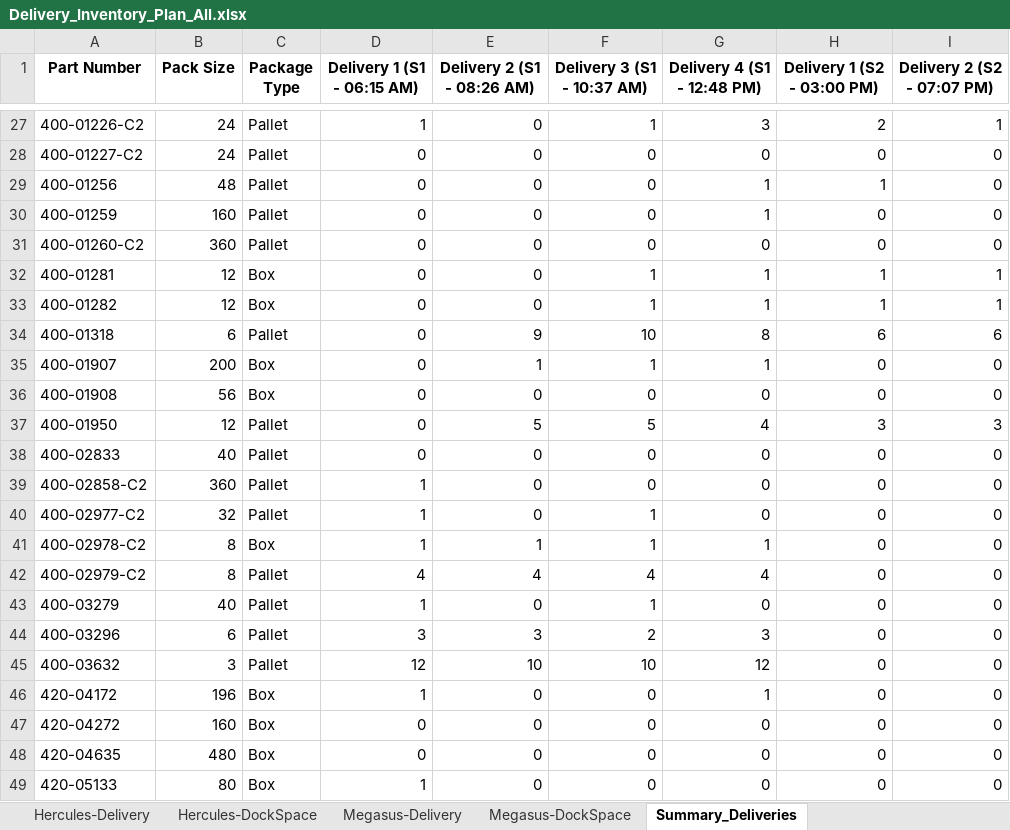
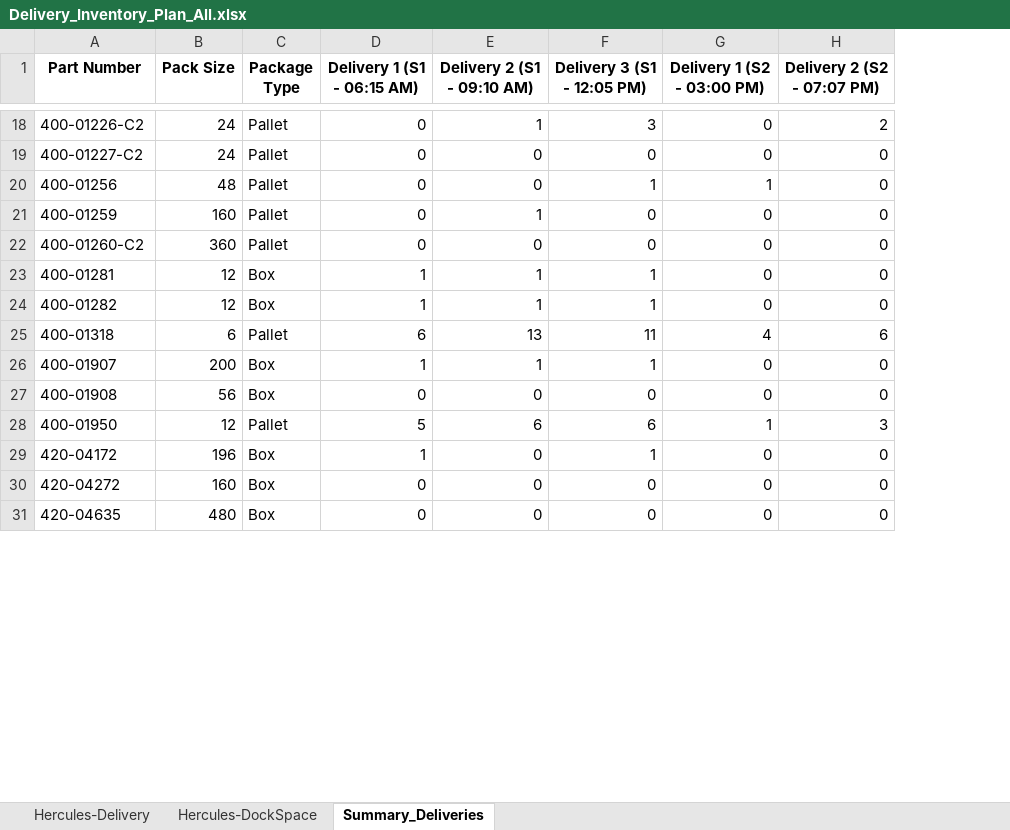
Before and after one commit to Penpep/DeliveryTool, an Excel workbook: Delivery_Inventory_Plan_All.xlsx, sheet Summary_Deliveries, drawn as a sheet; only a part is shown, gaps mark what is left out; values as stored, in another font and other column widths than the file's, no borders; removed rows and columns are numbered as before the commit, all else as after; the diff covers the shown part only; the diff names each change by its address in the sheet, - before the commit and + after, or states it on an @@ line.

```diff
--- a/Delivery_Inventory_Plan_All.xlsx (sheet Summary_Deliveries)
+++ b/Delivery_Inventory_Plan_All.xlsx (sheet Summary_Deliveries)
-sheet tab: Megasus-Delivery
-sheet tab: Megasus-DockSpace
-column G (Delivery 4 (S1 - 12:48 PM)), rows 27-37: 3 | 0 | 1 | 1 | 0 | 1 | 1 | 8 | 1 | 0 | 4; rows 46-48: 1 | 0 | 0
-E1: Delivery 2 (S1 - 08:26 AM)
+E1: Delivery 2 (S1 - 09:10 AM)
-F1: Delivery 3 (S1 - 10:37 AM)
+F1: Delivery 3 (S1 - 12:05 PM)
-D18 (Delivery 1 (S1 - 06:15 AM)): 1
+D18 (Delivery 1 (S1 - 06:15 AM)): 0
-E18 (Delivery 2 (S1 - 09:10 AM)): 0
+E18 (Delivery 2 (S1 - 09:10 AM)): 1
-F18 (Delivery 3 (S1 - 12:05 PM)): 1
+F18 (Delivery 3 (S1 - 12:05 PM)): 3
-G18 (Delivery 1 (S2 - 03:00 PM)): 2
+G18 (Delivery 1 (S2 - 03:00 PM)): 0
-H18 (Delivery 2 (S2 - 07:07 PM)): 1
+H18 (Delivery 2 (S2 - 07:07 PM)): 2
-F20 (Delivery 3 (S1 - 12:05 PM)): 0
+F20 (Delivery 3 (S1 - 12:05 PM)): 1
-E21 (Delivery 2 (S1 - 09:10 AM)): 0
+E21 (Delivery 2 (S1 - 09:10 AM)): 1
-D23:D24 (Delivery 1 (S1 - 06:15 AM)): 0
+D23:D24 (Delivery 1 (S1 - 06:15 AM)): 1
-E23:E24 (Delivery 2 (S1 - 09:10 AM)): 0
+E23:E24 (Delivery 2 (S1 - 09:10 AM)): 1
-G23:G24 (Delivery 1 (S2 - 03:00 PM)): 1
+G23:G24 (Delivery 1 (S2 - 03:00 PM)): 0
-H23:H24 (Delivery 2 (S2 - 07:07 PM)): 1
+H23:H24 (Delivery 2 (S2 - 07:07 PM)): 0
-D25 (Delivery 1 (S1 - 06:15 AM)): 0
+D25 (Delivery 1 (S1 - 06:15 AM)): 6
-E25 (Delivery 2 (S1 - 09:10 AM)): 9
+E25 (Delivery 2 (S1 - 09:10 AM)): 13
-F25 (Delivery 3 (S1 - 12:05 PM)): 10
+F25 (Delivery 3 (S1 - 12:05 PM)): 11
-G25 (Delivery 1 (S2 - 03:00 PM)): 6
+G25 (Delivery 1 (S2 - 03:00 PM)): 4
-D26 (Delivery 1 (S1 - 06:15 AM)): 0
+D26 (Delivery 1 (S1 - 06:15 AM)): 1
-D28 (Delivery 1 (S1 - 06:15 AM)): 0
+D28 (Delivery 1 (S1 - 06:15 AM)): 5
-E28 (Delivery 2 (S1 - 09:10 AM)): 5
+E28 (Delivery 2 (S1 - 09:10 AM)): 6
-F28 (Delivery 3 (S1 - 12:05 PM)): 5
+F28 (Delivery 3 (S1 - 12:05 PM)): 6
-G28 (Delivery 1 (S2 - 03:00 PM)): 3
+G28 (Delivery 1 (S2 - 03:00 PM)): 1
-row 38: 400-02833 | 40 | Pallet | 0 | 0 | 0 | 0 | 0 | 0
-row 39: 400-02858-C2 | 360 | Pallet | 1 | 0 | 0 | 0 | 0 | 0
-row 40: 400-02977-C2 | 32 | Pallet | 1 | 0 | 1 | 0 | 0 | 0
-row 41: 400-02978-C2 | 8 | Box | 1 | 1 | 1 | 1 | 0 | 0
-row 42: 400-02979-C2 | 8 | Pallet | 4 | 4 | 4 | 4 | 0 | 0
-row 43: 400-03279 | 40 | Pallet | 1 | 0 | 1 | 0 | 0 | 0
-row 44: 400-03296 | 6 | Pallet | 3 | 3 | 2 | 3 | 0 | 0
-row 45: 400-03632 | 3 | Pallet | 12 | 10 | 10 | 12 | 0 | 0
-F29 (Delivery 3 (S1 - 12:05 PM)): 0
+F29 (Delivery 3 (S1 - 12:05 PM)): 1
-row 49: 420-05133 | 80 | Box | 1 | 0 | 0 | 0 | 0 | 0
```
Also changed, not shown: 1 added row, 20 removed rows and 43 edited cells elsewhere in this sheet, sheet Hercules-DockSpace, sheet Hercules-Delivery, 4 other files.
